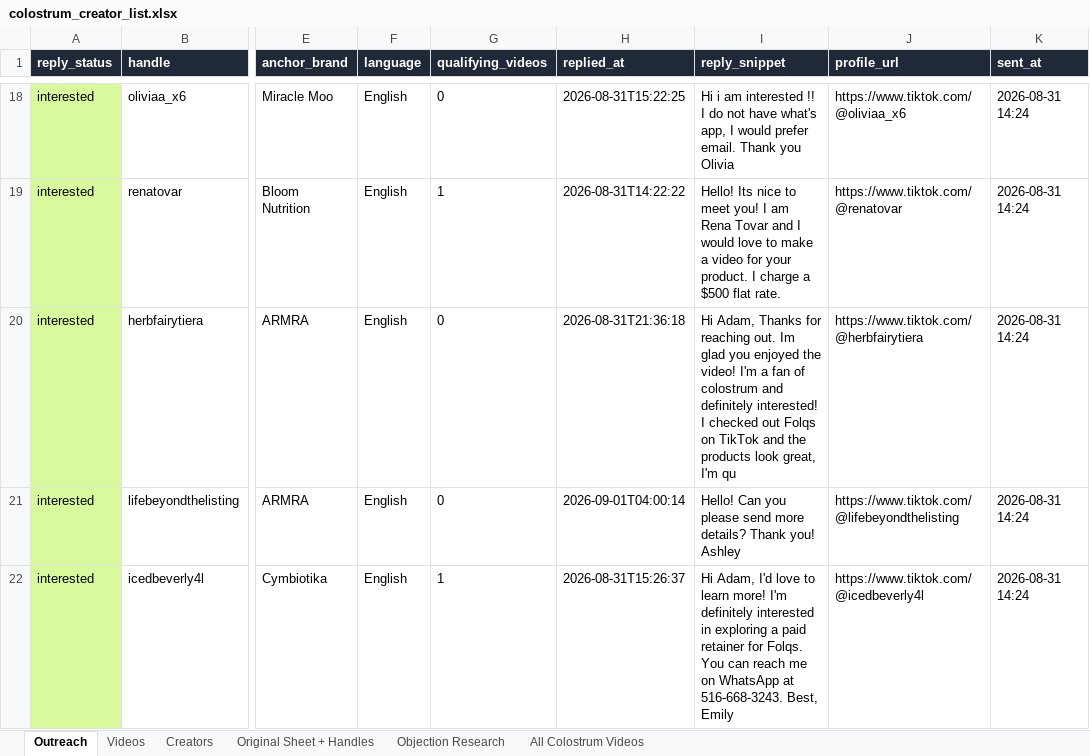
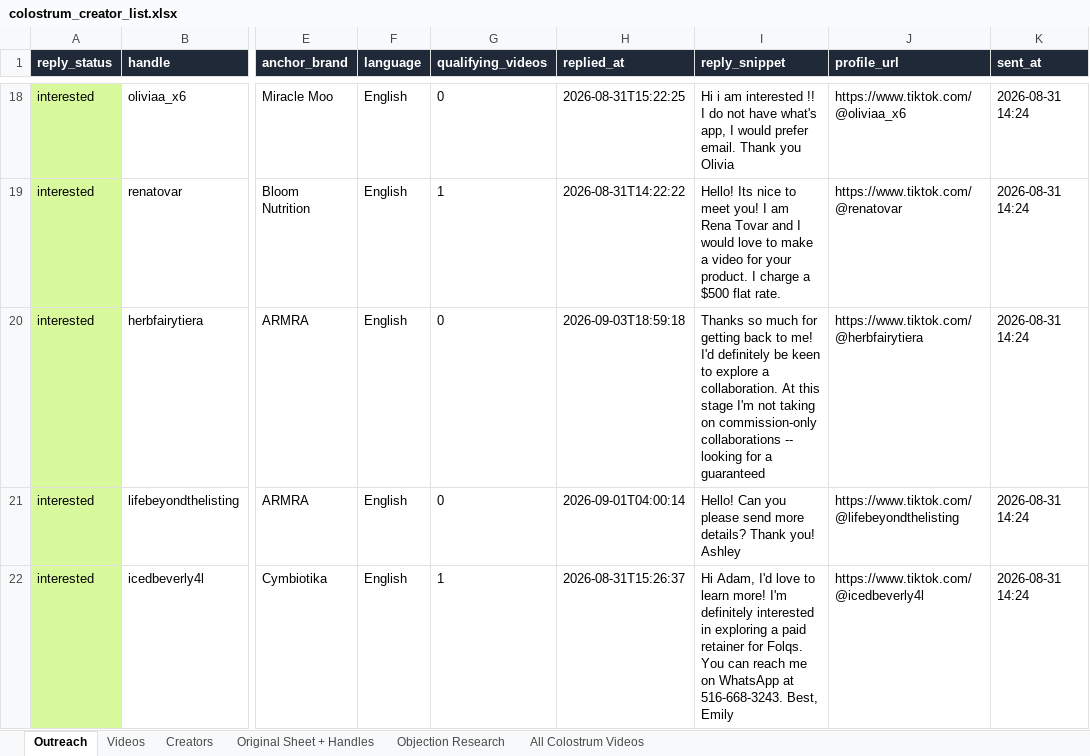
Before and after one commit to adamfolqs/Repo, an Excel workbook: data/output/colostrum_creator_list.xlsx, sheet Outreach, drawn as a sheet; only a part is shown, gaps mark what is left out; values as stored, in another font and other column widths than the file's, no borders; the diff names each change by its address in the sheet, - before the commit and + after, or states it on an @@ line.

```diff
--- a/data/output/colostrum_creator_list.xlsx (sheet Outreach)
+++ b/data/output/colostrum_creator_list.xlsx (sheet Outreach)
-H20 (replied_at): 2026-08-31T21:36:18
+H20 (replied_at): 2026-09-03T18:59:18
-I20 (reply_snippet): Hi Adam, Thanks for reaching out. Im glad you enjoyed the video! I'm a fan of colostrum and definitely interested! I checked out Folqs on TikTok and the products look great, I'm qu
+I20 (reply_snippet): Thanks so much for getting back to me! I'd definitely be keen to explore a collaboration. At this stage I'm not taking on commission-only collaborations -- looking for a guaranteed
```
Also changed, not shown: 2 other files.
